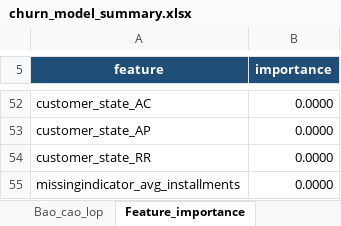
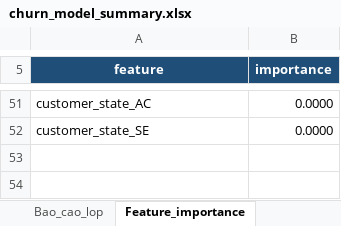
Before and after one commit to hazymoon873373-droid/olist-customer-analytics-nhom5, an Excel workbook: Tho_Churn_Prediction/outputs/churn_model_summary.xlsx, sheet Feature_importance, drawn as a sheet; only a part is shown, gaps mark what is left out; values as stored, in another font and other column widths than the file's, no borders; charts and pictures not drawn; removed rows and columns are numbered as before the commit, all else as after; the diff covers the shown part only; the diff names each change by its address in the sheet, - before the commit and + after, or states it on an @@ line.

```diff
--- a/Tho_Churn_Prediction/outputs/churn_model_summary.xlsx (sheet Feature_importance)
+++ b/Tho_Churn_Prediction/outputs/churn_model_summary.xlsx (sheet Feature_importance)
-A52 (feature): customer_state_AP
+A52 (feature): customer_state_SE
-row 54: customer_state_RR | 0.0000
-row 55: missingindicator_avg_installments | 0.0000
```
Also changed, not shown: 24 added rows, 25 removed rows and 21 edited cells elsewhere in this sheet, sheet Cross_validation, sheet Tong_quan, sheet Bao_cao_lop, charts or pictures, 7 other files.
